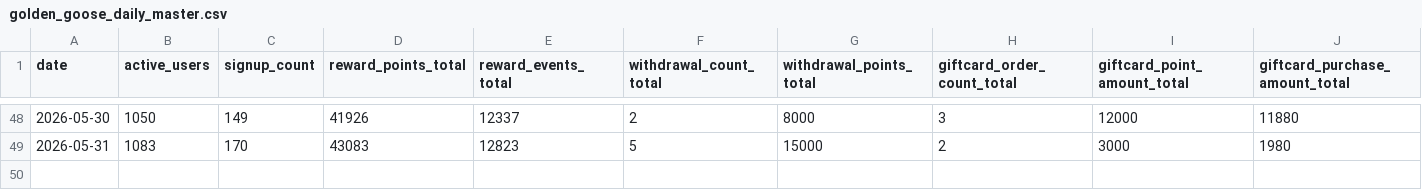
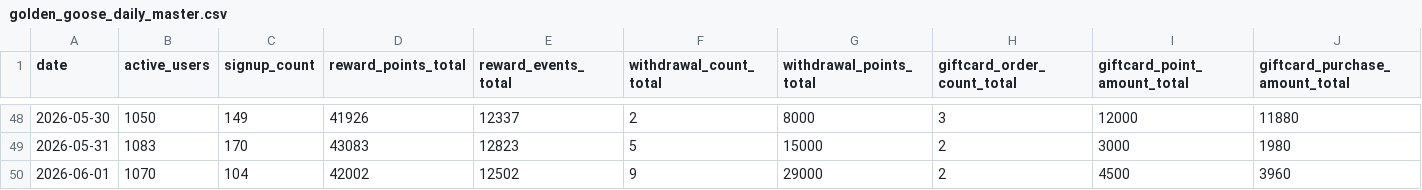
Before and after one commit to dongwonlee222/golden-goose-report, a CSV file: golden_goose_daily_master.csv, drawn as a sheet; only a part is shown, gaps mark what is left out; rows hold the shown columns only; the diff names each change by its address in the sheet, - before the commit and + after, or states it on an @@ line.

```diff
--- a/golden_goose_daily_master.csv
+++ b/golden_goose_daily_master.csv
+row 50: 2026-06-01 | 1070 | 104 | 42002 | 12502 | 9 | 29000 | 2 | 4500 | 3960
```
Also changed, not shown: giftcard_daily.csv, golden_goose_daily_sheet_view.csv, 5 other files.
